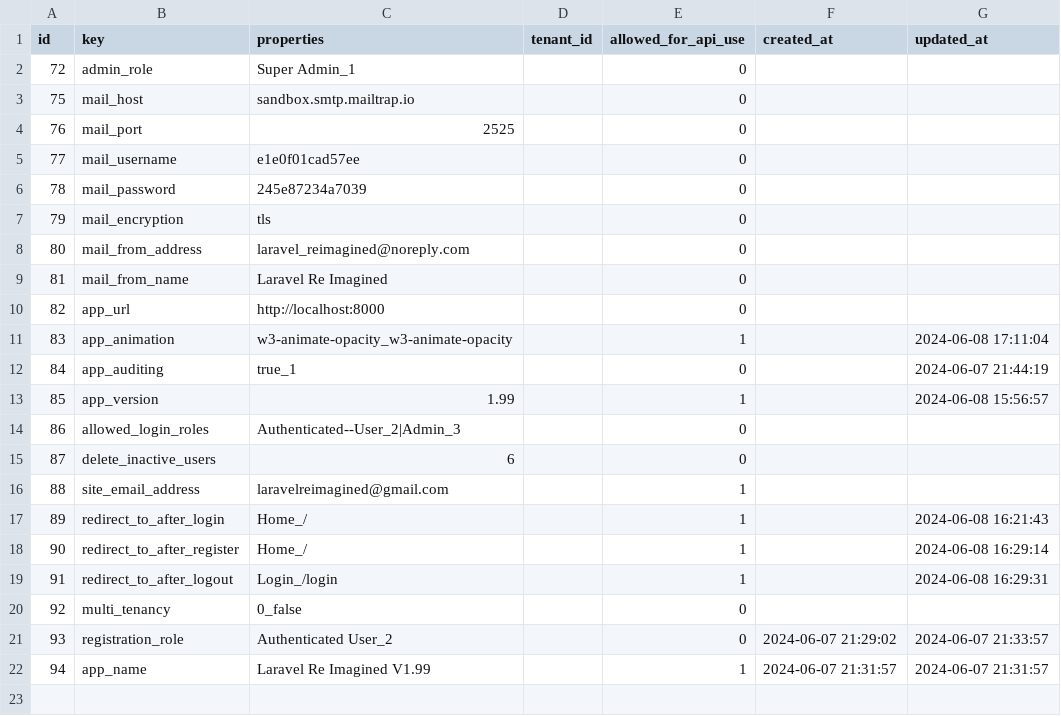
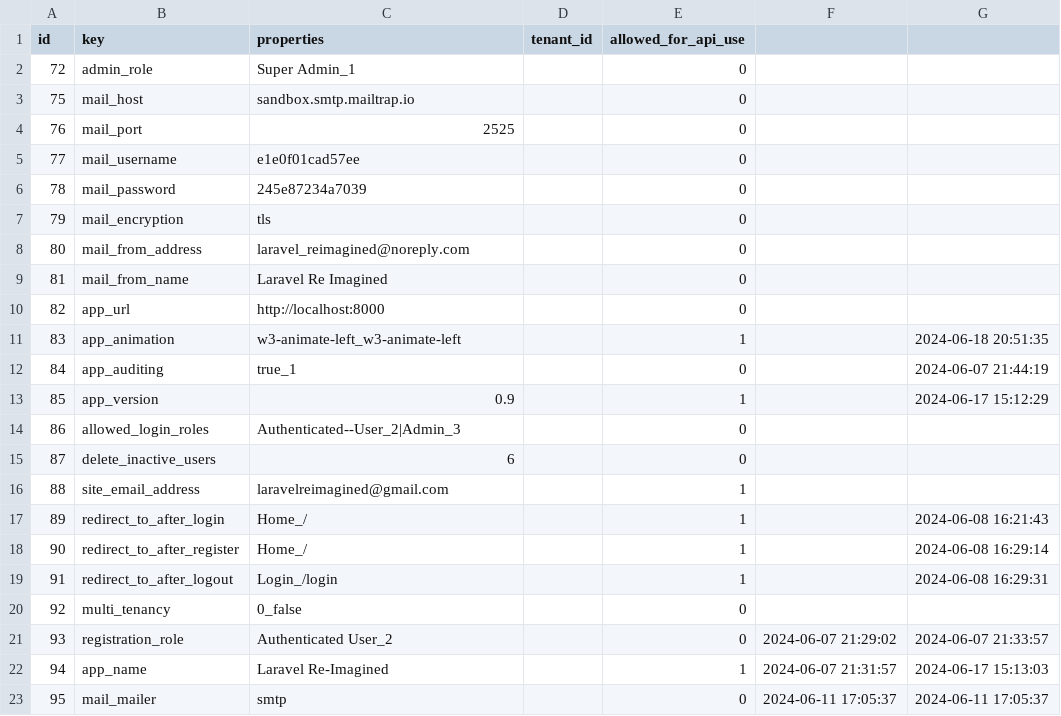
Before and after one commit to Lukarrio1/Laravel_reimagined, a CSV file: Data To Import After Installation of the app/settings updated.csv, drawn as a sheet.

```diff
--- a/Data To Import After Installation of the app/settings updated.csv
+++ b/Data To Import After Installation of the app/settings updated.csv
@@ -1,2 +1,2 @@
-id,key,properties,tenant_id,allowed_for_api_use,created_at,updated_at
+id,key,properties,tenant_id,allowed_for_api_use
 72,admin_role,"Super Admin_1",,0,,
@@ -10,5 +10,5 @@ id,key,properties,tenant_id,allowed_for_api_use,created_at,updated_at
 82,app_url,http://localhost:8000,,0,,
-83,app_animation,w3-animate-opacity_w3-animate-opacity,,1,,"2024-06-08 17:11:04"
+83,app_animation,w3-animate-left_w3-animate-left,,1,,"2024-06-18 20:51:35"
 84,app_auditing,true_1,,0,,"2024-06-07 21:44:19"
-85,app_version,1.99,,1,,"2024-06-08 15:56:57"
+85,app_version,0.9,,1,,"2024-06-17 15:12:29"
 86,allowed_login_roles,Authenticated--User_2|Admin_3,,0,,
@@ -21,2 +21,3 @@ id,key,properties,tenant_id,allowed_for_api_use,created_at,updated_at
 93,registration_role,"Authenticated User_2",,0,"2024-06-07 21:29:02","2024-06-07 21:33:57"
-94,app_name,"Laravel Re Imagined  V1.99",,1,"2024-06-07 21:31:57","2024-06-07 21:31:57"
+94,app_name,"Laravel Re-Imagined",,1,"2024-06-07 21:31:57","2024-06-17 15:13:03"
+95,mail_mailer,smtp,,0,"2024-06-11 17:05:37","2024-06-11 17:05:37"
```
Also changed, not shown: Data To Import After Installation of the app/nodes updated.csv, 4 other files.
